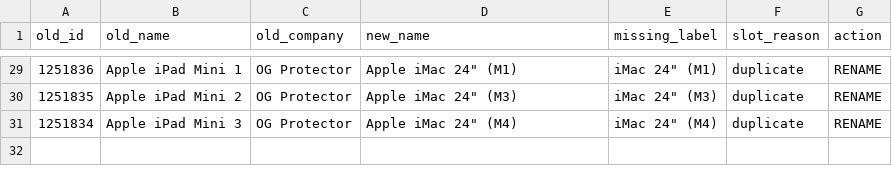
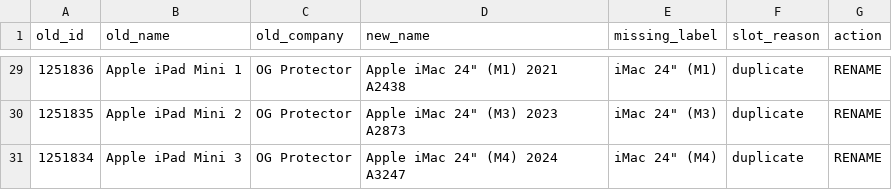
Before and after one commit to peterauctions-sys/fix4u, a CSV file: data/apple-ipad-mac-replace.csv, drawn as a sheet; only a part is shown, gaps mark what is left out; the diff covers the shown part only.

```diff
--- a/data/apple-ipad-mac-replace.csv
+++ b/data/apple-ipad-mac-replace.csv
@@ -29,3 +29,3 @@ old_id,old_name,old_company,new_name,missing_label,slot_reason,action
-1251836,Apple iPad Mini 1,OG Protector,"Apple iMac 24"" (M1)","iMac 24"" (M1)",duplicate,RENAME
-1251835,Apple iPad Mini 2,OG Protector,"Apple iMac 24"" (M3)","iMac 24"" (M3)",duplicate,RENAME
-1251834,Apple iPad Mini 3,OG Protector,"Apple iMac 24"" (M4)","iMac 24"" (M4)",duplicate,RENAME
+1251836,Apple iPad Mini 1,OG Protector,"Apple iMac 24"" (M1) 2021 A2438","iMac 24"" (M1)",duplicate,RENAME
+1251835,Apple iPad Mini 2,OG Protector,"Apple iMac 24"" (M3) 2023 A2873","iMac 24"" (M3)",duplicate,RENAME
+1251834,Apple iPad Mini 3,OG Protector,"Apple iMac 24"" (M4) 2024 A3247","iMac 24"" (M4)",duplicate,RENAME
```
Also changed, not shown: 27 edited cells elsewhere in this file, 1 other file.
